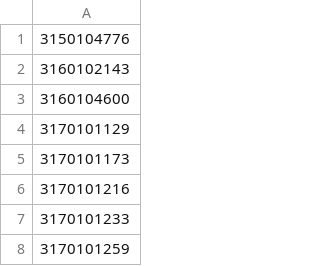
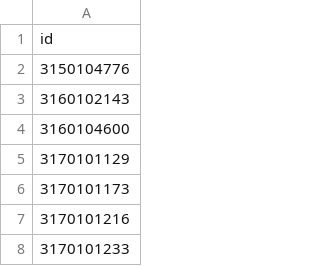
Before and after one commit to pengyan2000/repo-1st, a CSV file: studentid.csv, drawn as a sheet; only a part is shown; the shorter side is filled out with more unchanged rows; the diff names each change by its address in the sheet, - before the commit and + after, or states it on an @@ line.

Commit message:
modify studentid

```diff
--- a/studentid.csv
+++ b/studentid.csv
+row 1: id
```
